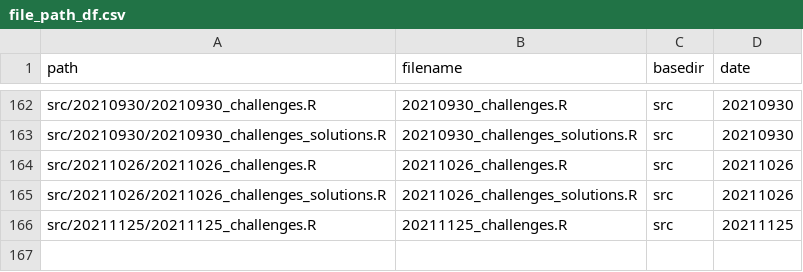
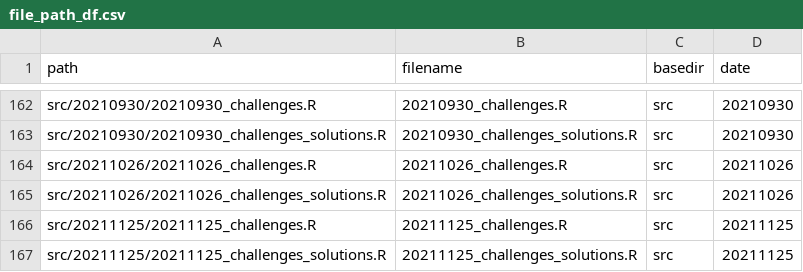
Before and after one commit to inbo/coding-club, a CSV file: file_paths/file_path_df.csv, drawn as a sheet; only a part is shown, gaps mark what is left out.

Commit message:
Add solutions to file_path.csv 20211125

```diff
--- a/file_paths/file_path_df.csv
+++ b/file_paths/file_path_df.csv
@@ -166 +166,2 @@ src/20211026/20211026_challenges_solutions.R,20211026_challenges_solutions.R,src
 src/20211125/20211125_challenges.R,20211125_challenges.R,src,20211125
+src/20211125/20211125_challenges_solutions.R,20211125_challenges_solutions.R,src,20211125
```
